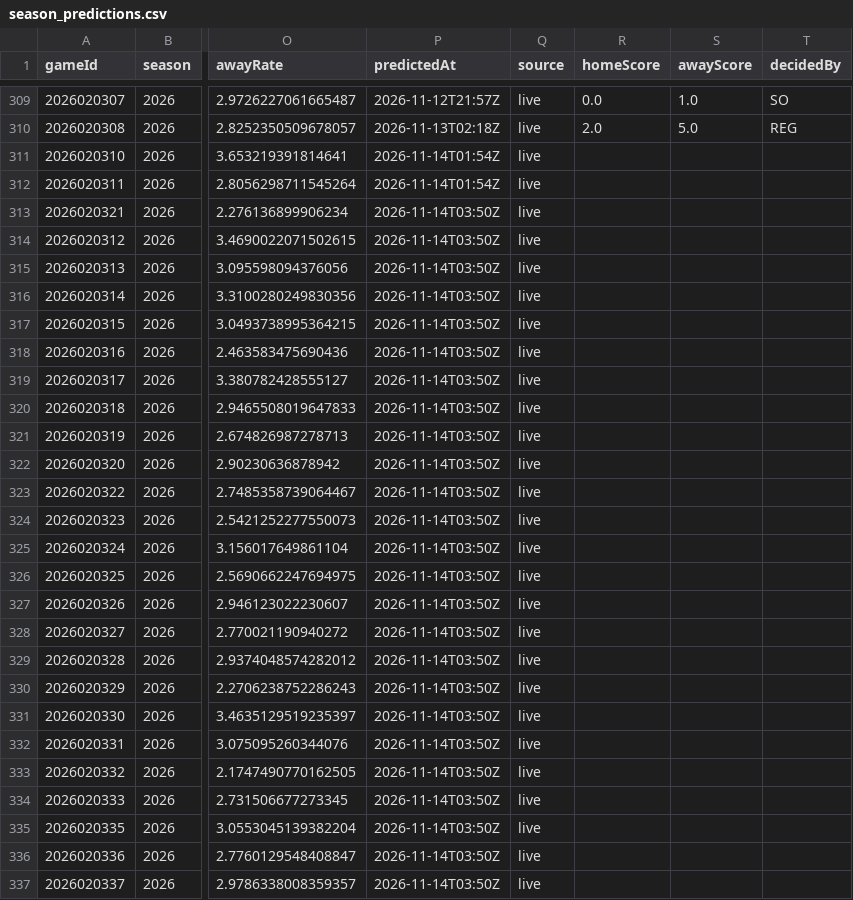
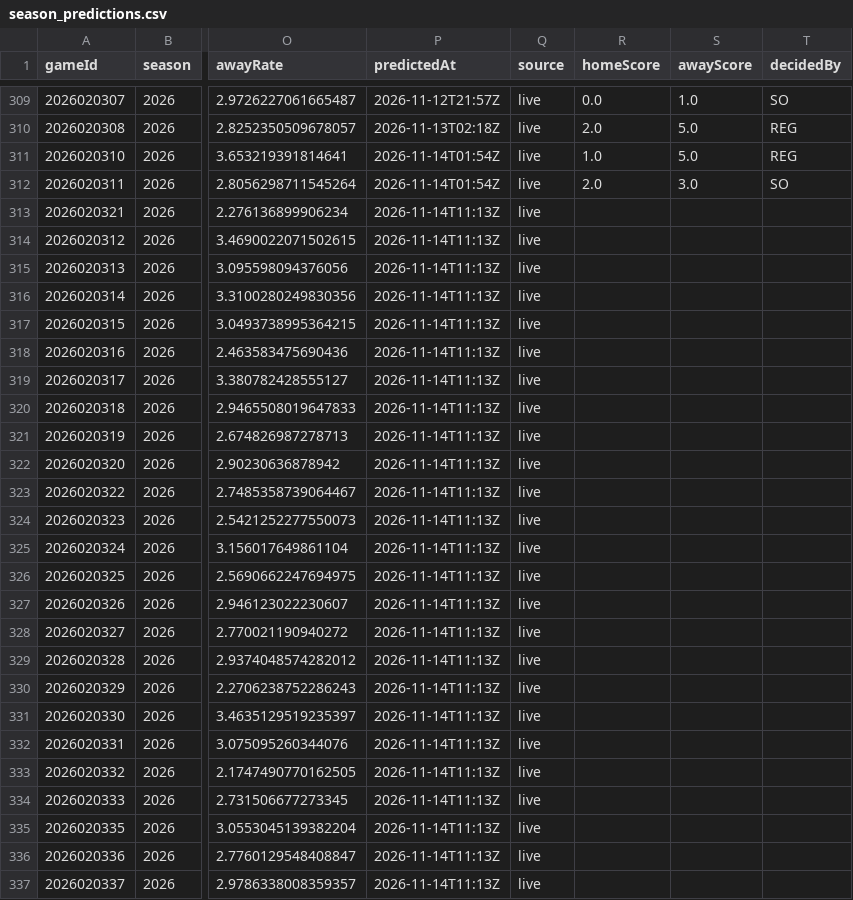
Before and after one commit to brgilly16/NHL-Prediction-Model, a CSV file: data/gamemodel/season_predictions.csv, drawn as a sheet; only a part is shown, gaps mark what is left out; the diff covers the shown part only; the diff names each change by its address in the sheet, - before the commit and + after, or states it on an @@ line.

```diff
--- a/data/gamemodel/season_predictions.csv
+++ b/data/gamemodel/season_predictions.csv
-R311 (homeScore): (empty)
+R311 (homeScore): 1.0
-S311 (awayScore): (empty)
+S311 (awayScore): 5.0
-T311 (decidedBy): (empty)
+T311 (decidedBy): REG
-R312 (homeScore): (empty)
+R312 (homeScore): 2.0
-S312 (awayScore): (empty)
+S312 (awayScore): 3.0
-T312 (decidedBy): (empty)
+T312 (decidedBy): SO
-P313:P337 (predictedAt): 2026-11-14T03:50Z
+P313:P337 (predictedAt): 2026-11-14T11:13Z
```
Also changed, not shown: 63 edited cells elsewhere in this file.
